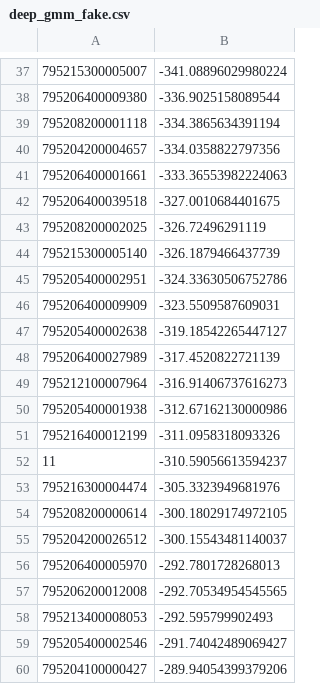
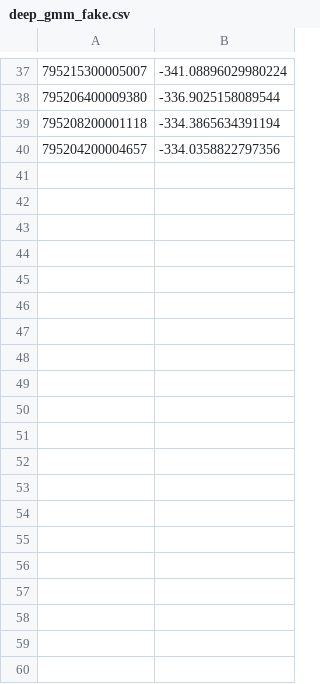
Before and after one commit to snad-space/zwad, a CSV file: data/deep_gmm_fake.csv, drawn as a sheet; only a part is shown, gaps mark what is left out; the diff covers the shown part only; the diff names each change by its address in the sheet, - before the commit and + after, or states it on an @@ line.

```diff
--- a/data/deep_gmm_fake.csv
+++ b/data/deep_gmm_fake.csv
-row 41: 795206400001661 | -333.36553982224063
-row 42: 795206400039518 | -327.0010684401675
-row 43: 795208200002025 | -326.72496291119
-row 44: 795215300005140 | -326.1879466437739
-row 45: 795205400002951 | -324.33630506752786
-row 46: 795206400009909 | -323.5509587609031
-row 47: 795205400002638 | -319.18542265447127
-row 48: 795206400027989 | -317.4520822721139
-row 49: 795212100007964 | -316.91406737616273
-row 50: 795205400001938 | -312.67162130000986
-row 51: 795216400012199 | -311.0958318093326
-row 52: 11 | -310.59056613594237
-row 53: 795216300004474 | -305.3323949681976
-row 54: 795208200000614 | -300.18029174972105
-row 55: 795204200026512 | -300.15543481140037
-row 56: 795206400005970 | -292.7801728268013
-row 57: 795206200012008 | -292.70534954545565
-row 58: 795213400008053 | -292.595799902493
-row 59: 795205400002546 | -291.74042489069427
-row 60: 795204100000427 | -289.94054399379206
```
Also changed, not shown: 40 removed rows elsewhere in this file, data/deep_iso_fake.csv, data/disk_iso_fake.csv, 6 other files.
